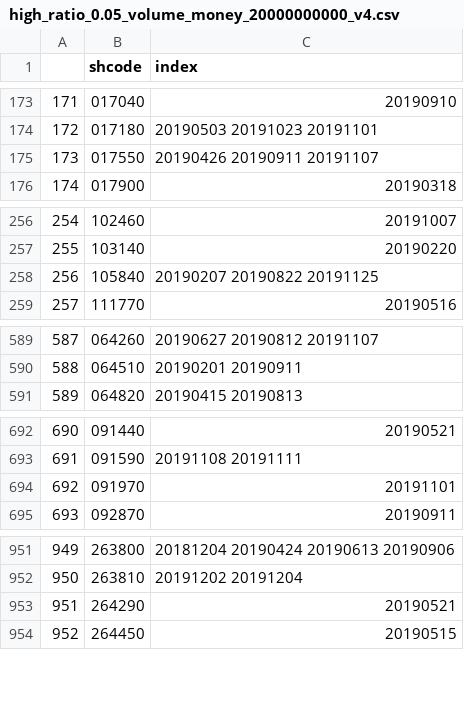
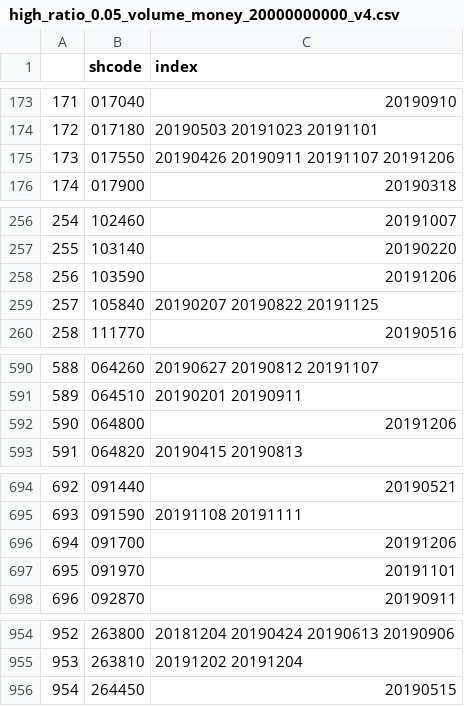
Before and after one commit to KIMJUNYOUNG0125/Strategy, a CSV file: high_ratio_0.05_volume_money_20000000000_v4.csv, drawn as a sheet; only a part is shown, gaps mark what is left out; removed rows and columns are numbered as before the commit, all else as after; the diff covers the shown part only; the diff names each change by its address in the sheet, - before the commit and + after, or states it on an @@ line.

```diff
--- a/high_ratio_0.05_volume_money_20000000000_v4.csv
+++ b/high_ratio_0.05_volume_money_20000000000_v4.csv
-C175 (index): 20190426 20190911 20191107
+C175 (index): 20190426 20190911 20191107 20191206
+row 258: 256 | 103590 | 20191206
@@ column A renumbered from row 259 down @@
+row 592: 590 | 064800 | 20191206
+row 696: 694 | 091700 | 20191206
-row 953: 951 | 264290 | 20190521
```
Also changed, not shown: 5 edited cells elsewhere in this file, 3 other files.
